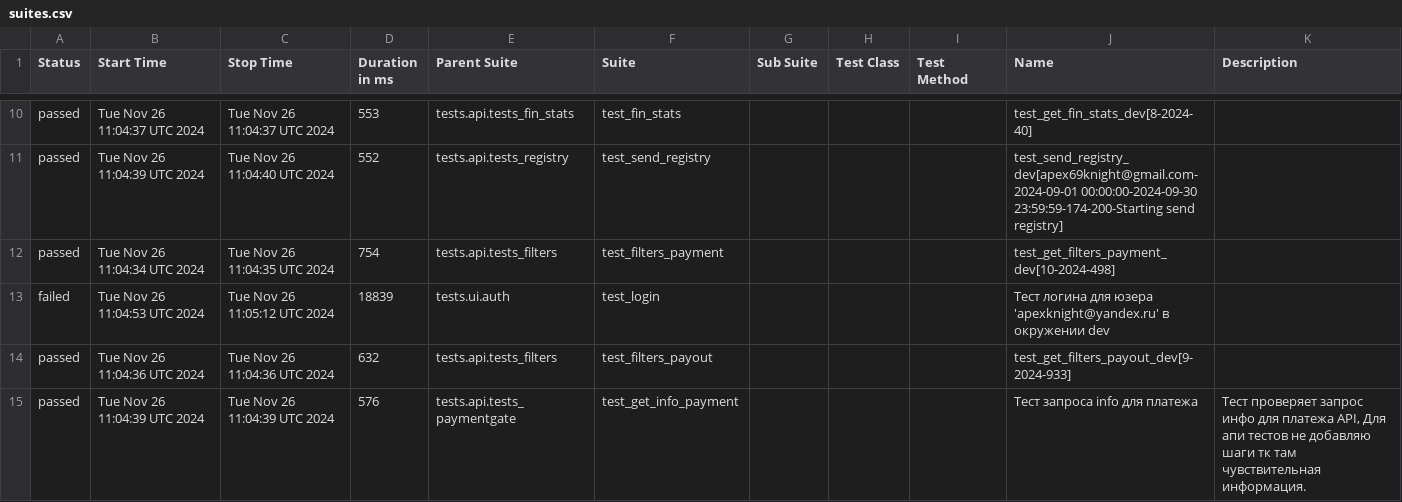
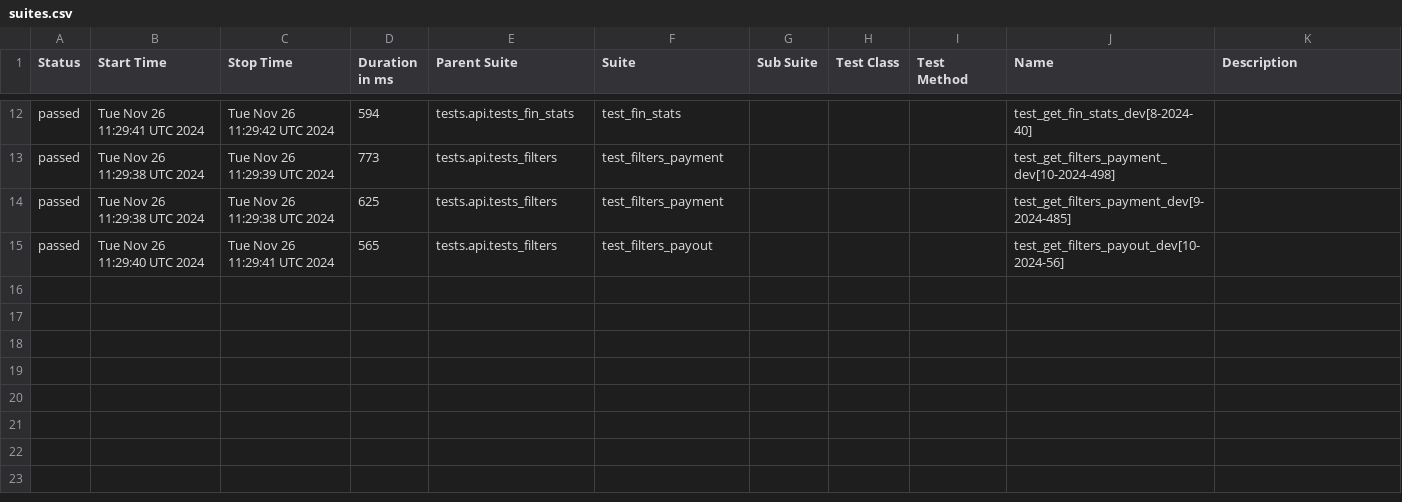
Before and after one commit to VadimZhuckow/allure_report, a CSV file: data/suites.csv, drawn as a sheet; only a part is shown, gaps mark what is left out; the diff covers the shown part only.

```diff
--- a/data/suites.csv
+++ b/data/suites.csv
@@ -10,6 +12,4 @@
-"passed","Tue Nov 26 11:04:37 UTC 2024","Tue Nov 26 11:04:37 UTC 2024","553","tests.api.tests_fin_stats","test_fin_stats","","","","test_get_fin_stats_dev[8-2024-40]",""
-"passed","Tue Nov 26 11:04:39 UTC 2024","Tue Nov 26 11:04:40 UTC 2024","552","tests.api.tests_registry","test_send_registry","","","","test_send_registry_dev[apex69knight@gmail.com-2024-09-01 00:00:00-2024-09-30 23:59:59-174-200-Starting send registry]",""
-"passed","Tue Nov 26 11:04:34 UTC 2024","Tue Nov 26 11:04:35 UTC 2024","754","tests.api.tests_filters","test_filters_payment","","","","test_get_filters_payment_dev[10-2024-498]",""
-"failed","Tue Nov 26 11:04:53 UTC 2024","Tue Nov 26 11:05:12 UTC 2024","18839","tests.ui.auth","test_login","","","","Тест логина для юзера 'apexknight@yandex.ru' в окружении dev",""
-"passed","Tue Nov 26 11:04:36 UTC 2024","Tue Nov 26 11:04:36 UTC 2024","632","tests.api.tests_filters","test_filters_payout","","","","test_get_filters_payout_dev[9-2024-933]",""
-"passed","Tue Nov 26 11:04:39 UTC 2024","Tue Nov 26 11:04:39 UTC 2024","576","tests.api.tests_paymentgate","test_get_info_payment","","","","Тест запроса info для платежа","Тест проверяет запрос инфо для платежа API, Для апи тестов не добавляю шаги тк там чувствительная информация."
+"passed","Tue Nov 26 11:29:41 UTC 2024","Tue Nov 26 11:29:42 UTC 2024","594","tests.api.tests_fin_stats","test_fin_stats","","","","test_get_fin_stats_dev[8-2024-40]",""
+"passed","Tue Nov 26 11:29:38 UTC 2024","Tue Nov 26 11:29:39 UTC 2024","773","tests.api.tests_filters","test_filters_payment","","","","test_get_filters_payment_dev[10-2024-498]",""
+"passed","Tue Nov 26 11:29:38 UTC 2024","Tue Nov 26 11:29:38 UTC 2024","625","tests.api.tests_filters","test_filters_payment","","","","test_get_filters_payment_dev[9-2024-485]",""
+"passed","Tue Nov 26 11:29:40 UTC 2024","Tue Nov 26 11:29:41 UTC 2024","565","tests.api.tests_filters","test_filters_payout","","","","test_get_filters_payout_dev[10-2024-56]",""
```
Also changed, not shown: 4 added rows, 2 removed rows and 26 edited cells elsewhere in this file, data/behaviors.csv, 30 other files.
